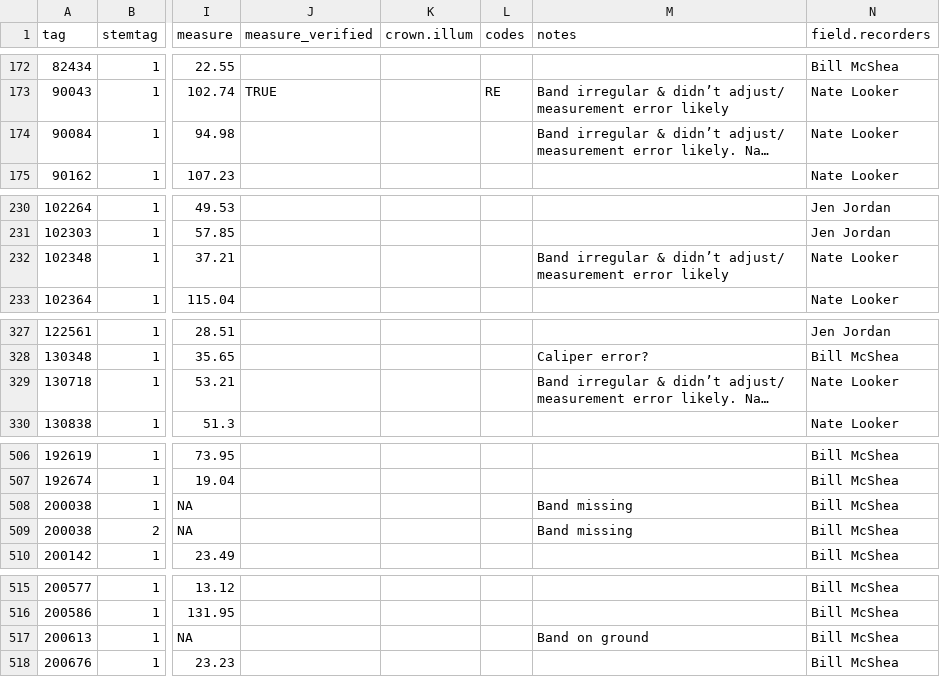
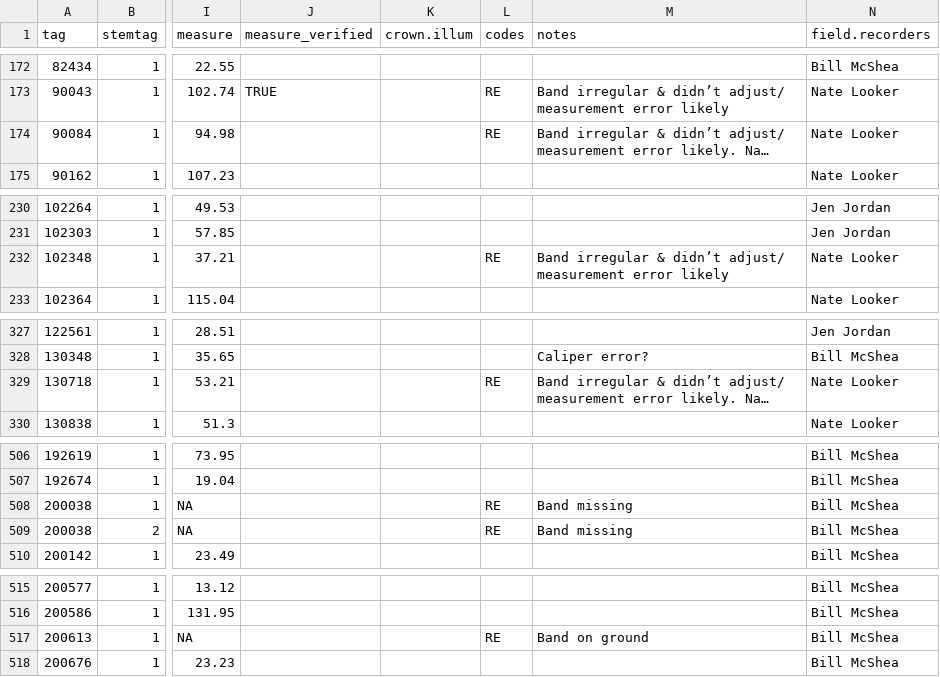
Before and after one commit to SCBI-ForestGEO/Dendrobands, a CSV file: resources/raw_data/2021/data_entry_biannual_fall2021.csv, drawn as a sheet; only a part is shown, gaps mark what is left out; long unchanged cells end in …; the diff names each change by its address in the sheet, - before the commit and + after, or states it on an @@ line.

```diff
--- a/resources/raw_data/2021/data_entry_biannual_fall2021.csv
+++ b/resources/raw_data/2021/data_entry_biannual_fall2021.csv
-L174 (codes): (empty)
+L174 (codes): RE
-L232 (codes): (empty)
+L232 (codes): RE
-L329 (codes): (empty)
+L329 (codes): RE
-L508:L509 (codes): (empty)
+L508:L509 (codes): RE
-L517 (codes): (empty)
+L517 (codes): RE
```
Also changed, not shown: resources/raw_data/2021/data_entry_biannual_spr2021.csv, resources/raw_data/2021/data_entry_intraannual_2021-08.csv, 2 other files.
